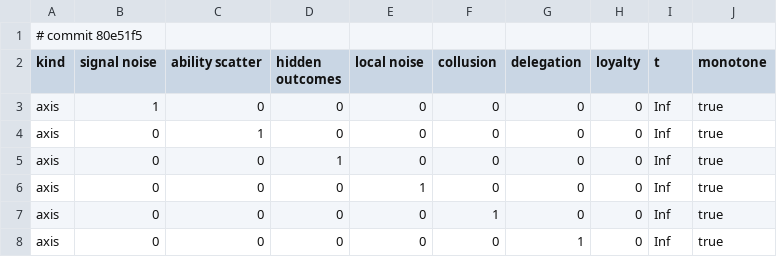
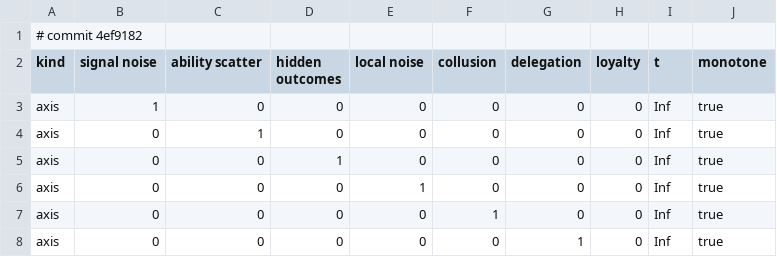
Before and after one commit to nesquarx/Benefuture, a CSV file: sim/battery/results/governance.csv, drawn as a sheet; only a part is shown.

```diff
--- a/sim/battery/results/governance.csv
+++ b/sim/battery/results/governance.csv
@@ -1,2 +1,2 @@
-# commit 80e51f5
+# commit 4ef9182
 kind,signal noise,ability scatter,hidden outcomes,local noise,collusion,delegation,loyalty,t,monotone
```
Also changed, not shown: sim/battery/results/economy.csv, sim/battery/results/economy_active.csv, 11 other files.
